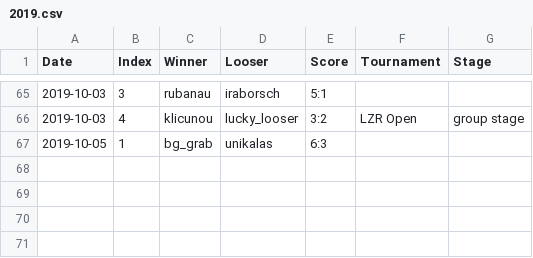
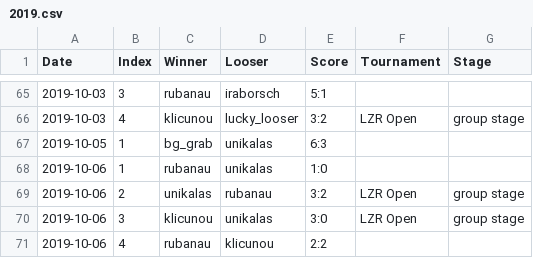
Before and after one commit to lzrby/squash, a CSV file: data/2019.csv, drawn as a sheet; only a part is shown, gaps mark what is left out.

```diff
--- a/data/2019.csv
+++ b/data/2019.csv
@@ -67 +67,5 @@ Date,Index,Winner,Looser,Score,Tournament,Stage
 2019-10-05,1,bg_grab,unikalas,6:3,,
+2019-10-06,1,rubanau,unikalas,1:0,,
+2019-10-06,2,unikalas,rubanau,3:2,LZR Open,group stage
+2019-10-06,3,klicunou,unikalas,3:0,LZR Open,group stage
+2019-10-06,4,rubanau,klicunou,2:2,,
```
Also changed, not shown: 2 other files.
